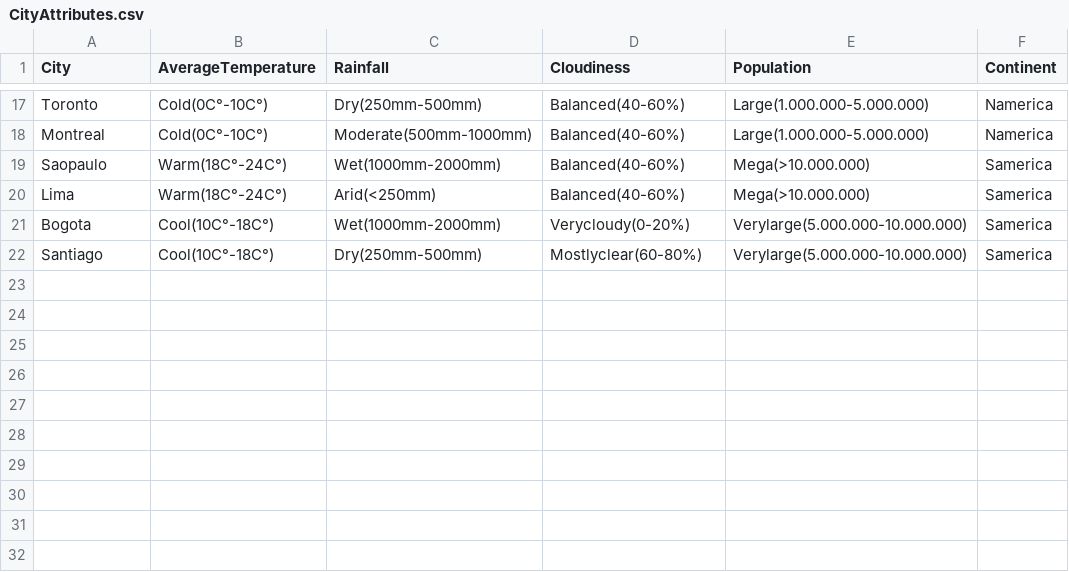
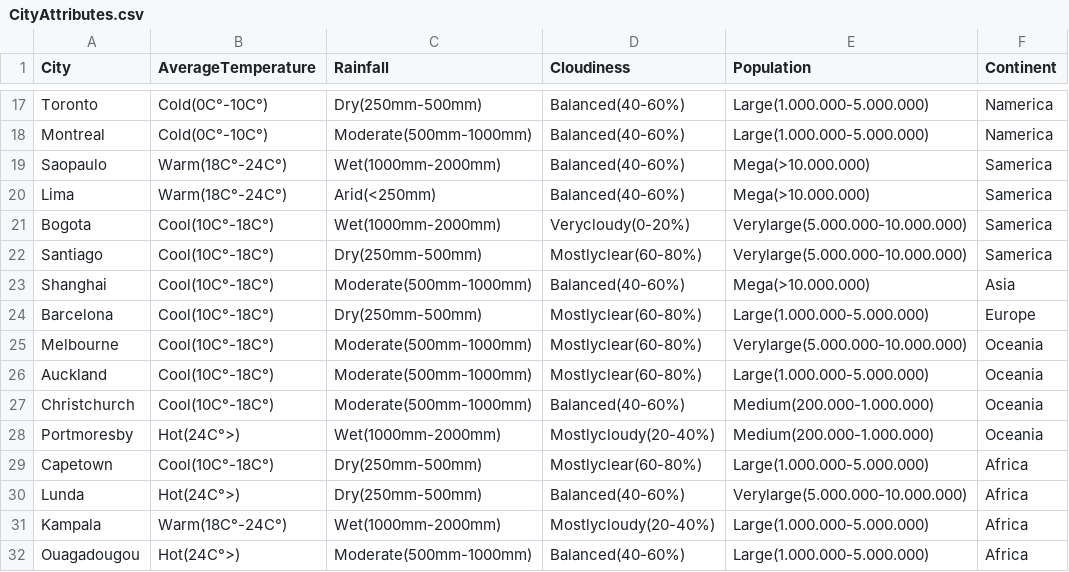
Before and after one commit to Kamiichii/PerfectCity, a CSV file: data/CityAttributes.csv, drawn as a sheet; only a part is shown, gaps mark what is left out.

```diff
--- a/data/CityAttributes.csv
+++ b/data/CityAttributes.csv
@@ -22 +22,11 @@ Bogota,Cool(10C°-18C°),Wet(1000mm-2000mm),Verycloudy(0-20%),Verylarge(5.000.00
 Santiago,Cool(10C°-18C°),Dry(250mm-500mm),Mostlyclear(60-80%),Verylarge(5.000.000-10.000.000),Samerica
+Shanghai,Cool(10C°-18C°),Moderate(500mm-1000mm),Balanced(40-60%),Mega(>10.000.000),Asia
+Barcelona,Cool(10C°-18C°),Dry(250mm-500mm),Mostlyclear(60-80%),Large(1.000.000-5.000.000),Europe
+Melbourne,Cool(10C°-18C°),Moderate(500mm-1000mm),Mostlyclear(60-80%),Verylarge(5.000.000-10.000.000),Oceania
+Auckland,Cool(10C°-18C°),Moderate(500mm-1000mm),Mostlyclear(60-80%),Large(1.000.000-5.000.000),Oceania
+Christchurch,Cool(10C°-18C°),Moderate(500mm-1000mm),Balanced(40-60%),Medium(200.000-1.000.000),Oceania
+Portmoresby,Hot(24C°>),Wet(1000mm-2000mm),Mostlycloudy(20-40%),Medium(200.000-1.000.000),Oceania
+Capetown,Cool(10C°-18C°),Dry(250mm-500mm),Mostlyclear(60-80%),Large(1.000.000-5.000.000),Africa
+Lunda,Hot(24C°>),Dry(250mm-500mm),Balanced(40-60%),Verylarge(5.000.000-10.000.000),Africa
+Kampala,Warm(18C°-24C°),Wet(1000mm-2000mm),Mostlycloudy(20-40%),Large(1.000.000-5.000.000),Africa
+Ouagadougou,Hot(24C°>),Moderate(500mm-1000mm),Balanced(40-60%),Large(1.000.000-5.000.000),Africa
```
Also changed, not shown: 3 other files.
